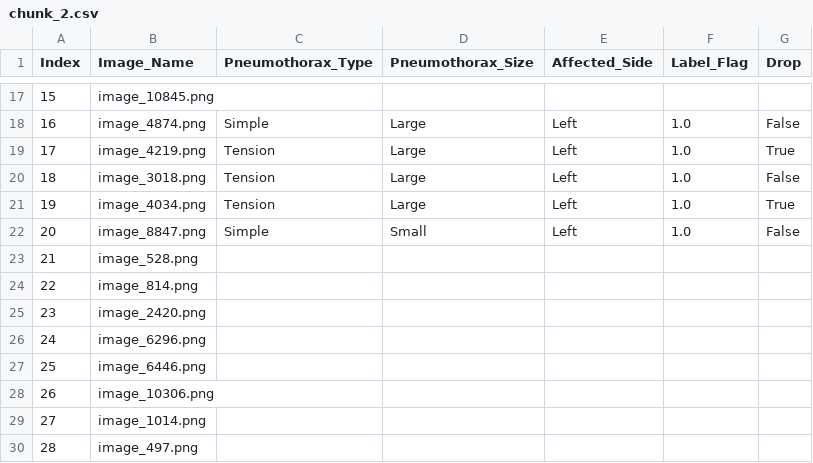
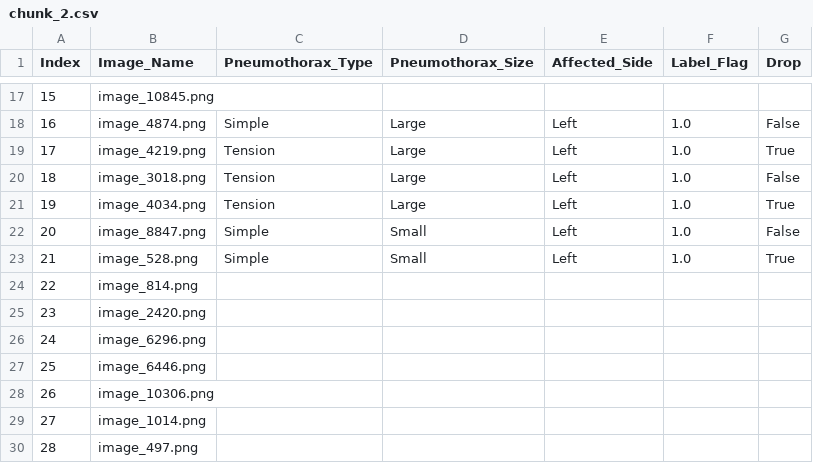
Before and after one commit to Abdullahshade/repotwoforpen, a CSV file: chunk_2.csv, drawn as a sheet; only a part is shown, gaps mark what is left out.

Commit message:
Updated labels

```diff
--- a/chunk_2.csv
+++ b/chunk_2.csv
@@ -22,3 +22,3 @@ Index,Image_Name,Pneumothorax_Type,Pneumothorax_Size,Affected_Side,Label_Flag,Dr
 20,image_8847.png,Simple,Small,Left,1.0,False
-21,image_528.png,,,,,
+21,image_528.png,Simple,Small,Left,1.0,True
 22,image_814.png,,,,,
```
